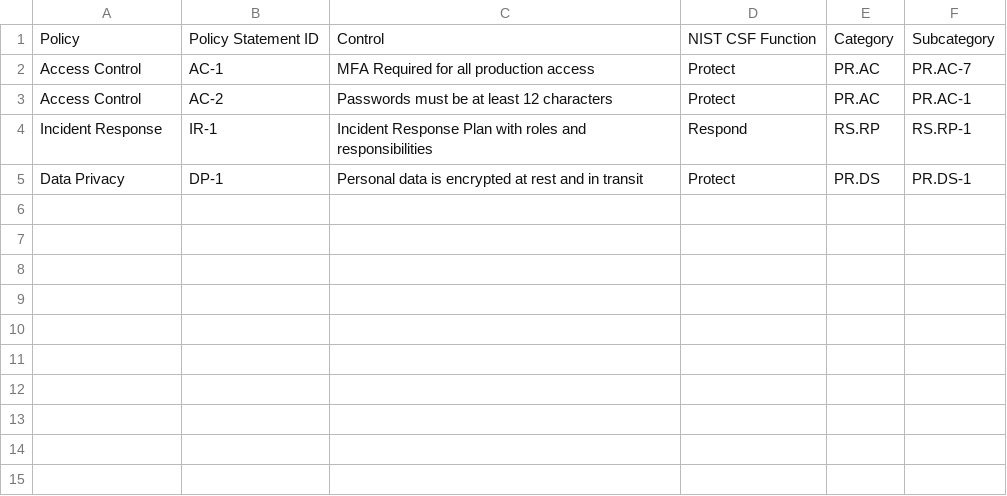
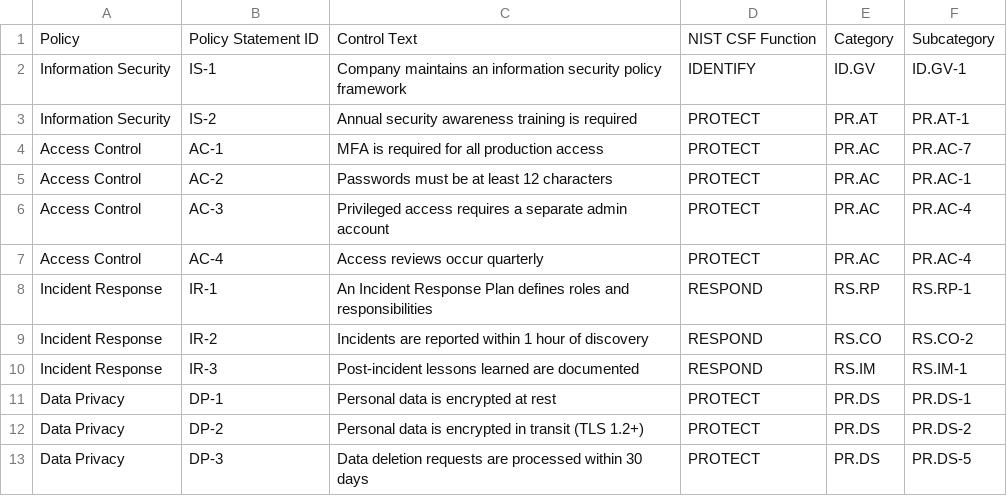
Before and after one commit to joannajoseph-ctrl/GRC-Policy-Framework, a CSV file: Mappings/NIST CSF Mapping - Sheet1.csv, drawn as a sheet.

Commit message:
Update NIST CSF Mapping - Sheet1.csv

```diff
--- a/Mappings/NIST CSF Mapping - Sheet1.csv
+++ b/Mappings/NIST CSF Mapping - Sheet1.csv
@@ -1,5 +1,13 @@
-Policy,Policy Statement ID,Control,NIST CSF Function,Category,Subcategory
-Access Control,AC-1,MFA Required for all production access,Protect,PR.AC,PR.AC-7
-Access Control,AC-2,Passwords must be at least 12 characters,Protect,PR.AC,PR.AC-1
-Incident Response,IR-1,Incident Response Plan with roles and responsibilities,Respond,RS.RP,RS.RP-1
-Data Privacy,DP-1,Personal data is encrypted at rest and in transit,Protect,PR.DS,PR.DS-1
+Policy,Policy Statement ID,Control Text,NIST CSF Function,Category,Subcategory
+Information Security,IS-1,Company maintains an information security policy framework,IDENTIFY,ID.GV,ID.GV-1
+Information Security,IS-2,Annual security awareness training is required,PROTECT,PR.AT,PR.AT-1
+Access Control,AC-1,MFA is required for all production access,PROTECT,PR.AC,PR.AC-7
+Access Control,AC-2,Passwords must be at least 12 characters,PROTECT,PR.AC,PR.AC-1
+Access Control,AC-3,Privileged access requires a separate admin account,PROTECT,PR.AC,PR.AC-4
+Access Control,AC-4,Access reviews occur quarterly,PROTECT,PR.AC,PR.AC-4
+Incident Response,IR-1,An Incident Response Plan defines roles and responsibilities,RESPOND,RS.RP,RS.RP-1
+Incident Response,IR-2,Incidents are reported within 1 hour of discovery,RESPOND,RS.CO,RS.CO-2
+Incident Response,IR-3,Post-incident lessons learned are documented,RESPOND,RS.IM,RS.IM-1
+Data Privacy,DP-1,Personal data is encrypted at rest,PROTECT,PR.DS,PR.DS-1
+Data Privacy,DP-2,Personal data is encrypted in transit (TLS 1.2+),PROTECT,PR.DS,PR.DS-2
+Data Privacy,DP-3,Data deletion requests are processed within 30 days,PROTECT,PR.DS,PR.DS-5
```
